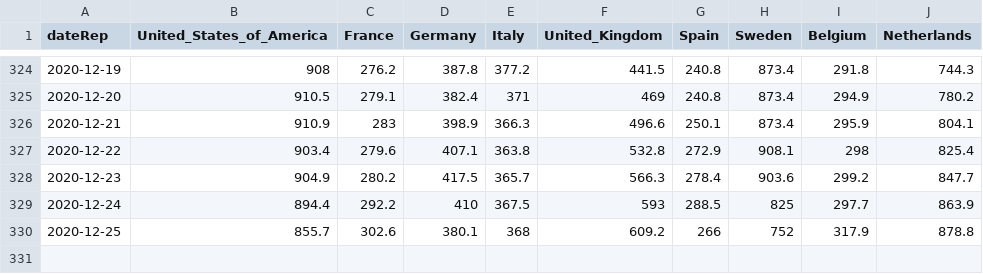
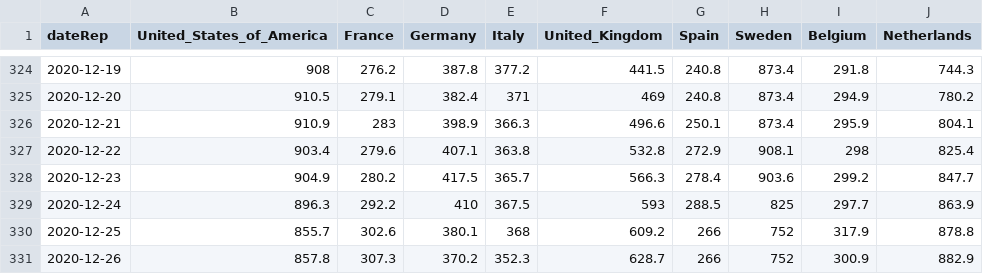
Before and after one commit to Scienzainrete/covid-19, a CSV file: ecdc_casi_100k.csv, drawn as a sheet; only a part is shown, gaps mark what is left out.

```diff
--- a/ecdc_casi_100k.csv
+++ b/ecdc_casi_100k.csv
@@ -328,3 +328,4 @@
 "2020-12-23",904.9,280.2,417.5,365.7,566.3,278.4,903.6,299.2,847.7
-"2020-12-24",894.4,292.2,410,367.5,593,288.5,825,297.7,863.9
+"2020-12-24",896.3,292.2,410,367.5,593,288.5,825,297.7,863.9
 "2020-12-25",855.7,302.6,380.1,368,609.2,266,752,317.9,878.8
+"2020-12-26",857.8,307.3,370.2,352.3,628.7,266,752,300.9,882.9
```
Also changed, not shown: ecdc_morti_100k.csv.
